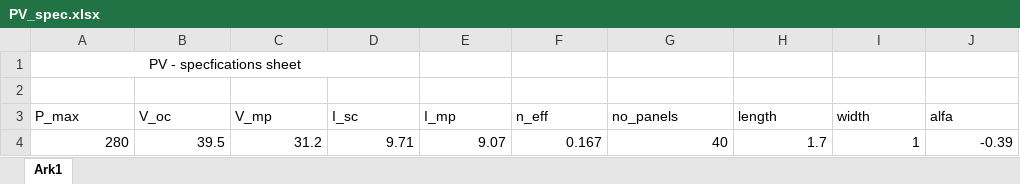
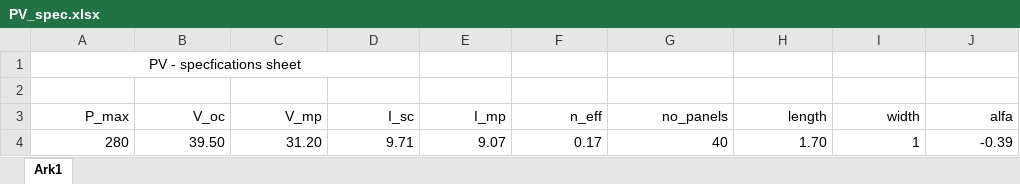
Before and after one commit to BenjaminTro/Preliminary-project, an Excel workbook: TET4565/01_Hybrid_model/data/PV_spec.xlsx, sheet Ark1, drawn as a sheet; values as stored, in another font and other column widths than the file's, no borders; the diff names each change by its address in the sheet, - before the commit and + after, or states it on an @@ line.

```diff
--- a/TET4565/01_Hybrid_model/data/PV_spec.xlsx (sheet Ark1)
+++ b/TET4565/01_Hybrid_model/data/PV_spec.xlsx (sheet Ark1)
-A3:J3 alignment: left
+A3:J3 alignment: right
-B4 (V_oc): 39.5
+B4 (V_oc): 39.50
-C4 (V_mp): 31.2
+C4 (V_mp): 31.20
-F4 (n_eff): 0.167
+F4 (n_eff): 0.17
-H4 (length): 1.7
+H4 (length): 1.70
```
Also changed, not shown: 3 other files.
